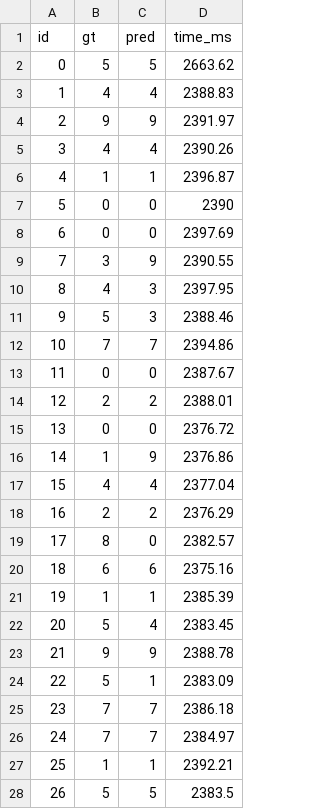
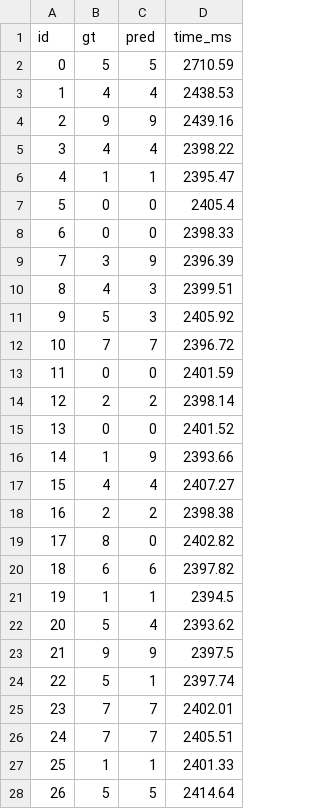
Before and after one commit to bhavankumar2911/fft-convolution, a CSV file: new-fft/inference/inference_stats.csv, drawn as a sheet; only a part is shown; the diff covers the shown part only.

Commit message:
inference summary for cuda fft conv

```diff
--- a/new-fft/inference/inference_stats.csv
+++ b/new-fft/inference/inference_stats.csv
@@ -1,28 +1,28 @@
 id,gt,pred,time_ms
-0,5,5,2663.62
-1,4,4,2388.83
-2,9,9,2391.97
-3,4,4,2390.26
-4,1,1,2396.87
-5,0,0,2390
-6,0,0,2397.69
-7,3,9,2390.55
-8,4,3,2397.95
-9,5,3,2388.46
-10,7,7,2394.86
-11,0,0,2387.67
-12,2,2,2388.01
-13,0,0,2376.72
-14,1,9,2376.86
-15,4,4,2377.04
-16,2,2,2376.29
-17,8,0,2382.57
-18,6,6,2375.16
-19,1,1,2385.39
-20,5,4,2383.45
-21,9,9,2388.78
-22,5,1,2383.09
-23,7,7,2386.18
-24,7,7,2384.97
-25,1,1,2392.21
-26,5,5,2383.5
+0,5,5,2710.59
+1,4,4,2438.53
+2,9,9,2439.16
+3,4,4,2398.22
+4,1,1,2395.47
+5,0,0,2405.4
+6,0,0,2398.33
+7,3,9,2396.39
+8,4,3,2399.51
+9,5,3,2405.92
+10,7,7,2396.72
+11,0,0,2401.59
+12,2,2,2398.14
+13,0,0,2401.52
+14,1,9,2393.66
+15,4,4,2407.27
+16,2,2,2398.38
+17,8,0,2402.82
+18,6,6,2397.82
+19,1,1,2394.5
+20,5,4,2393.62
+21,9,9,2397.5
+22,5,1,2397.74
+23,7,7,2402.01
+24,7,7,2405.51
+25,1,1,2401.33
+26,5,5,2414.64
```
Also changed, not shown: 73 edited cells elsewhere in this file, 4 other files.
